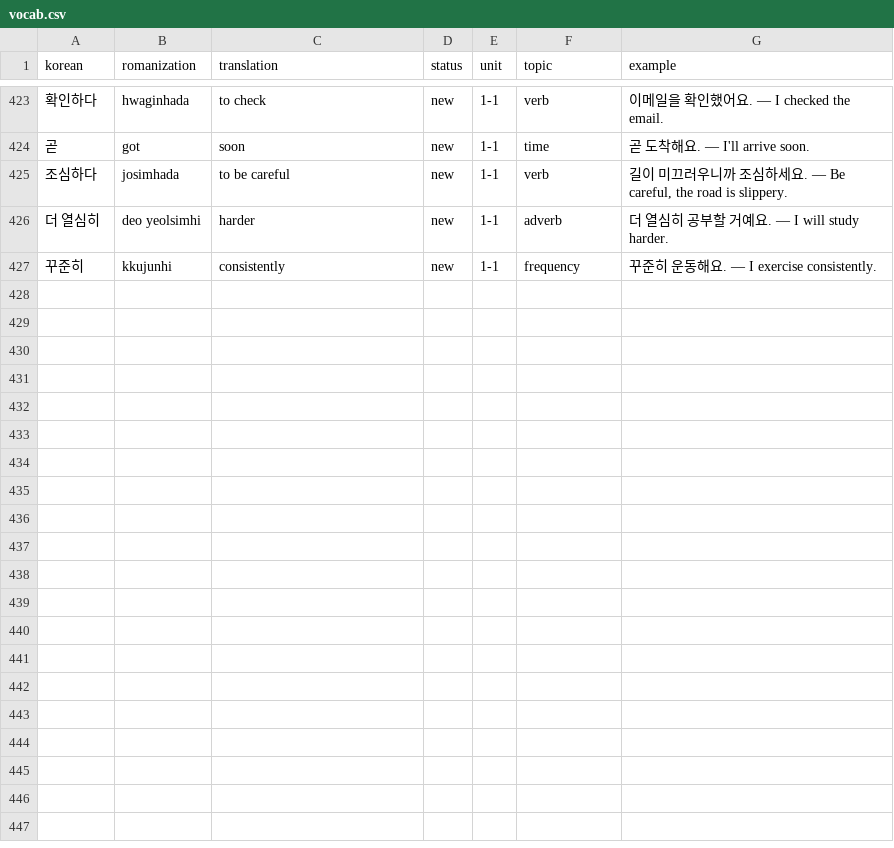
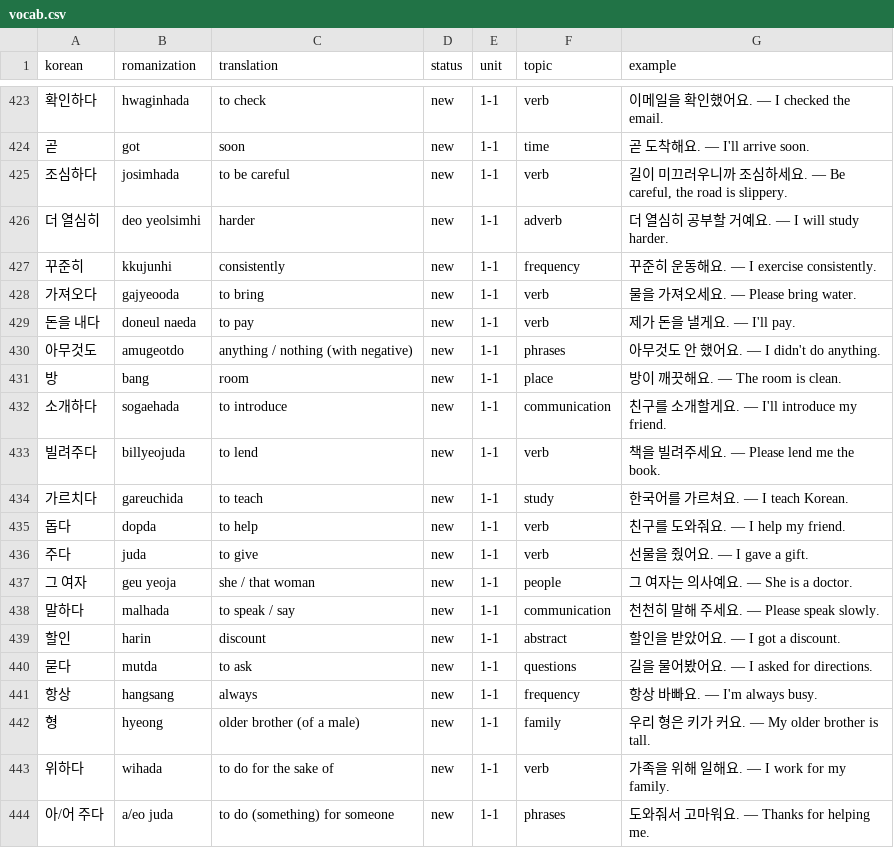
Before and after one commit to Koreaby2026/korean, a CSV file: vocab.csv, drawn as a sheet; only a part is shown, gaps mark what is left out.

```diff
--- a/vocab.csv
+++ b/vocab.csv
@@ -427 +427,18 @@ korean,romanization,translation,status,unit,topic,example
 꾸준히,kkujunhi,consistently,new,1-1,frequency,꾸준히 운동해요. — I exercise consistently.
+가져오다,gajyeooda,to bring,new,1-1,verb,물을 가져오세요. — Please bring water.
+돈을 내다,doneul naeda,to pay,new,1-1,verb,제가 돈을 낼게요. — I'll pay.
+아무것도,amugeotdo,anything / nothing (with negative),new,1-1,phrases,아무것도 안 했어요. — I didn't do anything.
+방,bang,room,new,1-1,place,방이 깨끗해요. — The room is clean.
+소개하다,sogaehada,to introduce,new,1-1,communication,친구를 소개할게요. — I'll introduce my friend.
+빌려주다,billyeojuda,to lend,new,1-1,verb,책을 빌려주세요. — Please lend me the book.
+가르치다,gareuchida,to teach,new,1-1,study,한국어를 가르쳐요. — I teach Korean.
+돕다,dopda,to help,new,1-1,verb,친구를 도와줘요. — I help my friend.
+주다,juda,to give,new,1-1,verb,선물을 줬어요. — I gave a gift.
+그 여자,geu yeoja,she / that woman,new,1-1,people,그 여자는 의사예요. — She is a doctor.
+말하다,malhada,to speak / say,new,1-1,communication,천천히 말해 주세요. — Please speak slowly.
+할인,harin,discount,new,1-1,abstract,할인을 받았어요. — I got a discount.
+묻다,mutda,to ask,new,1-1,questions,길을 물어봤어요. — I asked for directions.
+항상,hangsang,always,new,1-1,frequency,항상 바빠요. — I'm always busy.
+형,hyeong,older brother (of a male),new,1-1,family,우리 형은 키가 커요. — My older brother is tall.
+위하다,wihada,to do for the sake of,new,1-1,verb,가족을 위해 일해요. — I work for my family.
+아/어 주다,a/eo juda,to do (something) for someone,new,1-1,phrases,도와줘서 고마워요. — Thanks for helping me.
```
Also changed, not shown: 3 other files.
